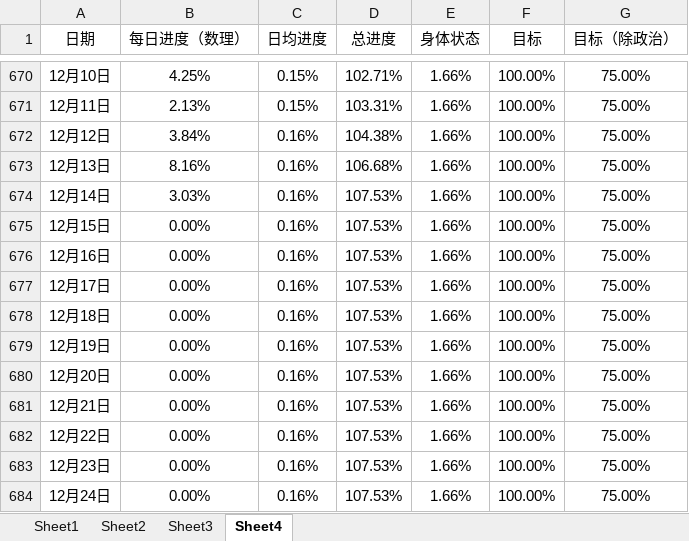
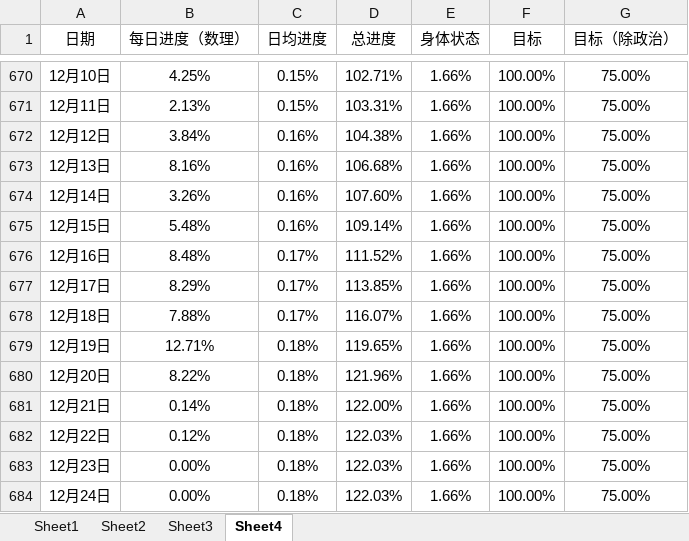
Before and after one commit to AlucardNosferatu/NPEE, an Excel workbook: 工作统计.xlsx, sheet Sheet4, drawn as a sheet; only a part is shown, gaps mark what is left out; values as stored, in another font and other column widths than the file's, no borders; charts and pictures not drawn; the diff names each change by its address in the sheet, - before the commit and + after, or states it on an @@ line.

```diff
--- a/工作统计.xlsx (sheet Sheet4)
+++ b/工作统计.xlsx (sheet Sheet4)
-B674 (每日进度（数理）): 3.03%
+B674 (每日进度（数理）): 3.26%
-D674 (总进度): 107.53%
+D674 (总进度): 107.60%
-B675 (每日进度（数理）): 0.00%
+B675 (每日进度（数理）): 5.48%
-D675 (总进度): 107.53%
+D675 (总进度): 109.14%
-B676 (每日进度（数理）): 0.00%
+B676 (每日进度（数理）): 8.48%
-C676:C678 (日均进度): 0.16%
+C676:C678 (日均进度): 0.17%
-D676 (总进度): 107.53%
+D676 (总进度): 111.52%
-B677 (每日进度（数理）): 0.00%
+B677 (每日进度（数理）): 8.29%
-D677 (总进度): 107.53%
+D677 (总进度): 113.85%
-B678 (每日进度（数理）): 0.00%
+B678 (每日进度（数理）): 7.88%
-D678 (总进度): 107.53%
+D678 (总进度): 116.07%
-B679 (每日进度（数理）): 0.00%
+B679 (每日进度（数理）): 12.71%
-C679:C684 (日均进度): 0.16%
+C679:C684 (日均进度): 0.18%
-D679 (总进度): 107.53%
+D679 (总进度): 119.65%
-B680 (每日进度（数理）): 0.00%
+B680 (每日进度（数理）): 8.22%
-D680 (总进度): 107.53%
+D680 (总进度): 121.96%
-B681 (每日进度（数理）): 0.00%
+B681 (每日进度（数理）): 0.14%
-D681 (总进度): 107.53%
+D681 (总进度): 122.00%
-B682 (每日进度（数理）): 0.00%
+B682 (每日进度（数理）): 0.12%
-D682:D684 (总进度): 107.53%
+D682:D684 (总进度): 122.03%
```
Also changed, not shown: sheet Sheet3, sheet Sheet1, hidden cells, charts or pictures, 工作报告.xlsx, 工作日志.xlsx, 6 other files.
